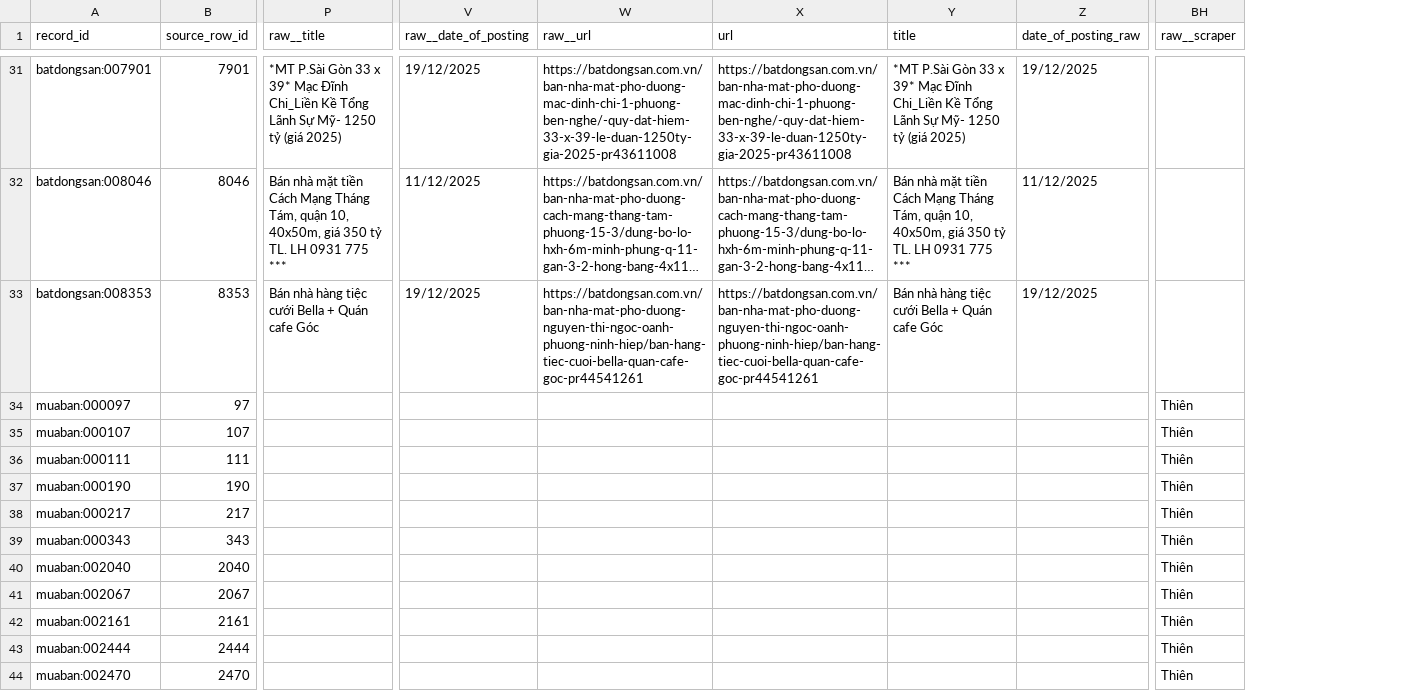
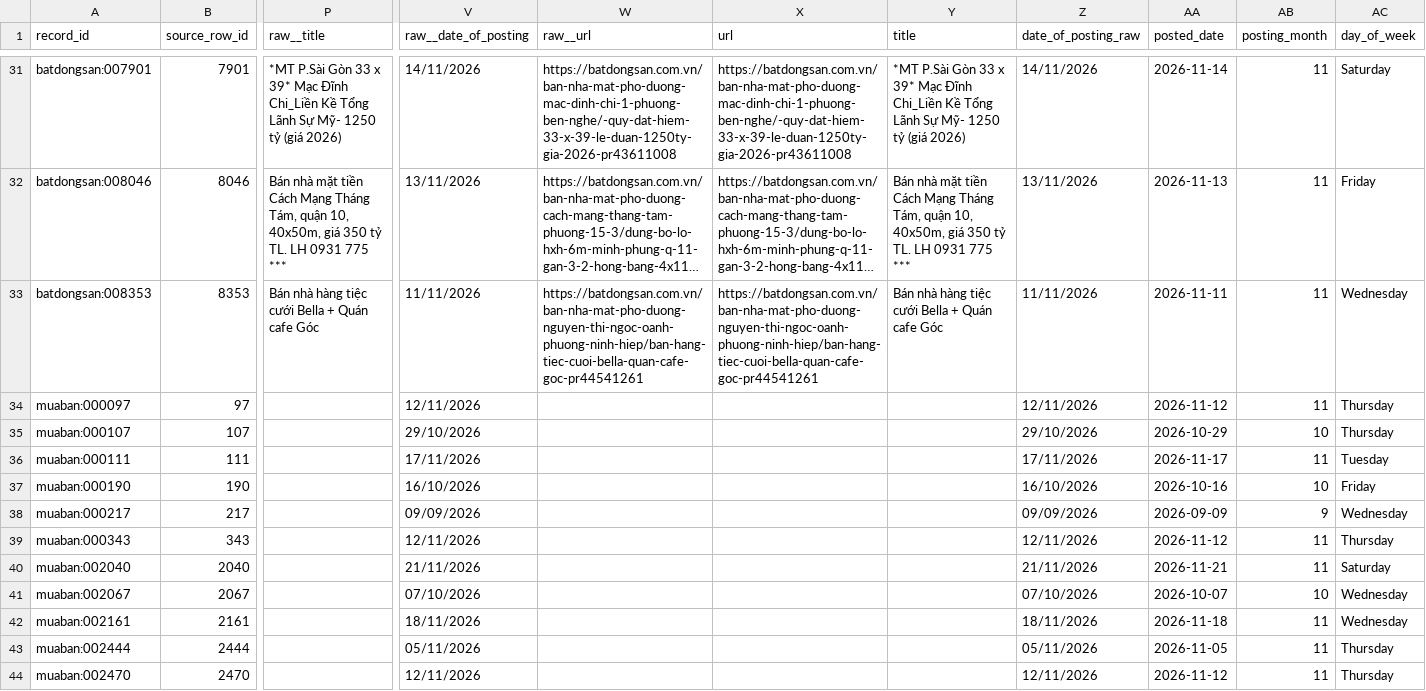
Before and after one commit to lhd10fls/Real-Estate-Analysis, a CSV file: data/processed/extreme_values_review.csv, drawn as a sheet; only a part is shown, gaps mark what is left out; long unchanged cells end in …; removed rows and columns are numbered as before the commit, all else as after; the diff covers the shown part only; the diff names each change by its address in the sheet, - before the commit and + after, or states it on an @@ line.

```diff
--- a/data/processed/extreme_values_review.csv
+++ b/data/processed/extreme_values_review.csv
+column AA (posted_date), rows 31-44: 2026-11-14 | 2026-11-13 | 2026-11-11 | 2026-11-12 | 2026-10-29 | 2026-11-17 | 2026-10-16 | 2026-09-09 | 2026-11-12 | 2026-11-21 | 2026-10-07 | 2026-11-18 | 2026-11-05 | 2026-11-12
+column AB (posting_month), rows 31-44: 11 | 11 | 11 | 11 | 10 | 11 | 10 | 9 | 11 | 11 | 10 | 11 | 11 | 11
+column AC (day_of_week), rows 31-44: Saturday | Friday | Wednesday | Thursday | Thursday | Tuesday | Friday | Wednesday | Thursday | Saturday | Wednesday | Wednesday | Thursday | Thursday
-column BH (raw__scraper), rows 34-44: all Thiên
-P31 (raw__title): …tỷ (giá 2025)
+P31 (raw__title): …tỷ (giá 2026)
-V31 (raw__date_of_posting): 19/12/2025
+V31 (raw__date_of_posting): 14/11/2026
-W31 (raw__url): https://batdongsan.com.vn/ban-nha-mat-pho-duong-mac-dinh-chi-1-phuong-ben-nghe/-quy-dat-hiem-33-x-39-le-duan-1250ty-gia-2025-pr43611008
+W31 (raw__url): https://batdongsan.com.vn/ban-nha-mat-pho-duong-mac-dinh-chi-1-phuong-ben-nghe/-quy-dat-hiem-33-x-39-le-duan-1250ty-gia-2026-pr43611008
-X31 (url): https://batdongsan.com.vn/ban-nha-mat-pho-duong-mac-dinh-chi-1-phuong-ben-nghe/-quy-dat-hiem-33-x-39-le-duan-1250ty-gia-2025-pr43611008
+X31 (url): https://batdongsan.com.vn/ban-nha-mat-pho-duong-mac-dinh-chi-1-phuong-ben-nghe/-quy-dat-hiem-33-x-39-le-duan-1250ty-gia-2026-pr43611008
-Y31 (title): …tỷ (giá 2025)
+Y31 (title): …tỷ (giá 2026)
-Z31 (date_of_posting_raw): 19/12/2025
+Z31 (date_of_posting_raw): 14/11/2026
-V32 (raw__date_of_posting): 11/12/2025
+V32 (raw__date_of_posting): 13/11/2026
-Z32 (date_of_posting_raw): 11/12/2025
+Z32 (date_of_posting_raw): 13/11/2026
-V33 (raw__date_of_posting): 19/12/2025
+V33 (raw__date_of_posting): 11/11/2026
-Z33 (date_of_posting_raw): 19/12/2025
+Z33 (date_of_posting_raw): 11/11/2026
-V34 (raw__date_of_posting): (empty)
+V34 (raw__date_of_posting): 12/11/2026
-Z34 (date_of_posting_raw): (empty)
+Z34 (date_of_posting_raw): 12/11/2026
-V35 (raw__date_of_posting): (empty)
+V35 (raw__date_of_posting): 29/10/2026
-Z35 (date_of_posting_raw): (empty)
+Z35 (date_of_posting_raw): 29/10/2026
-V36 (raw__date_of_posting): (empty)
+V36 (raw__date_of_posting): 17/11/2026
-Z36 (date_of_posting_raw): (empty)
+Z36 (date_of_posting_raw): 17/11/2026
-V37 (raw__date_of_posting): (empty)
+V37 (raw__date_of_posting): 16/10/2026
-Z37 (date_of_posting_raw): (empty)
+Z37 (date_of_posting_raw): 16/10/2026
-V38 (raw__date_of_posting): (empty)
+V38 (raw__date_of_posting): 09/09/2026
-Z38 (date_of_posting_raw): (empty)
+Z38 (date_of_posting_raw): 09/09/2026
-V39 (raw__date_of_posting): (empty)
+V39 (raw__date_of_posting): 12/11/2026
-Z39 (date_of_posting_raw): (empty)
+Z39 (date_of_posting_raw): 12/11/2026
-V40 (raw__date_of_posting): (empty)
+V40 (raw__date_of_posting): 21/11/2026
-Z40 (date_of_posting_raw): (empty)
+Z40 (date_of_posting_raw): 21/11/2026
-V41 (raw__date_of_posting): (empty)
+V41 (raw__date_of_posting): 07/10/2026
-Z41 (date_of_posting_raw): (empty)
+Z41 (date_of_posting_raw): 07/10/2026
-V42 (raw__date_of_posting): (empty)
+V42 (raw__date_of_posting): 18/11/2026
-Z42 (date_of_posting_raw): (empty)
+Z42 (date_of_posting_raw): 18/11/2026
-V43 (raw__date_of_posting): (empty)
+V43 (raw__date_of_posting): 05/11/2026
-Z43 (date_of_posting_raw): (empty)
+Z43 (date_of_posting_raw): 05/11/2026
-V44 (raw__date_of_posting): (empty)
+V44 (raw__date_of_posting): 12/11/2026
-Z44 (date_of_posting_raw): (empty)
+Z44 (date_of_posting_raw): 12/11/2026
```
Also changed, not shown: 118 edited cells elsewhere in this file, data/processed/url_conflicts.csv, reports/Random_Forest_cv.csv, 18 other files.
